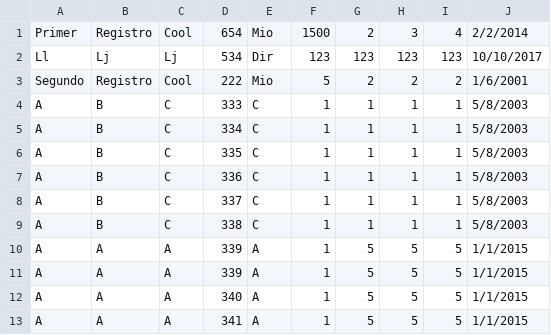
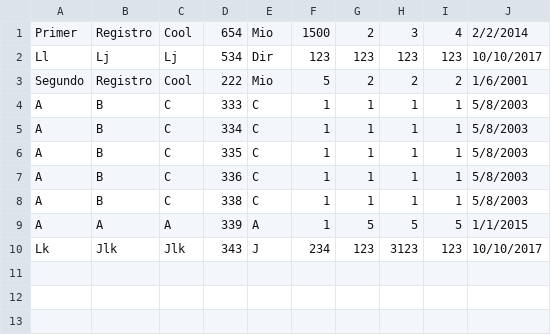
Before and after one commit to Equipo-Fundamentos/desing, a CSV file: bd.csv, drawn as a sheet; removed rows and columns are numbered as before the commit, all else as after; the diff names each change by its address in the sheet, - before the commit and + after, or states it on an @@ line.

```diff
--- a/bd.csv
+++ b/bd.csv
-row 8: A | B | C | 337 | C | 1 | 1 | 1 | 1 | 5/8/2003
-row 11: A | A | A | 339 | A | 1 | 5 | 5 | 5 | 1/1/2015
-row 12: A | A | A | 340 | A | 1 | 5 | 5 | 5 | 1/1/2015
-row 13: A | A | A | 341 | A | 1 | 5 | 5 | 5 | 1/1/2015
+row 10: Lk | Jlk | Jlk | 343 | J | 234 | 123 | 3123 | 123 | 10/10/2017
```
Also changed, not shown: 2 other files.
